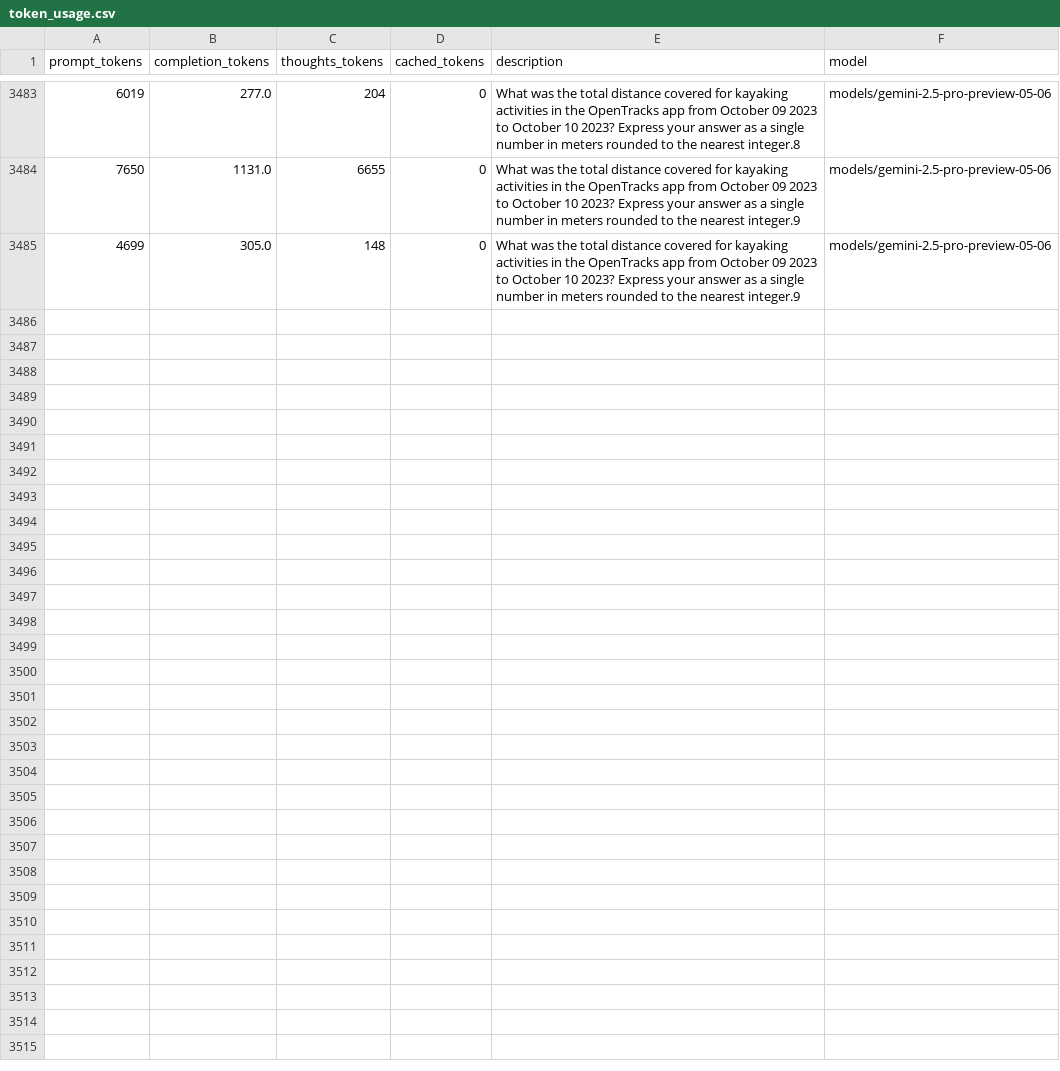
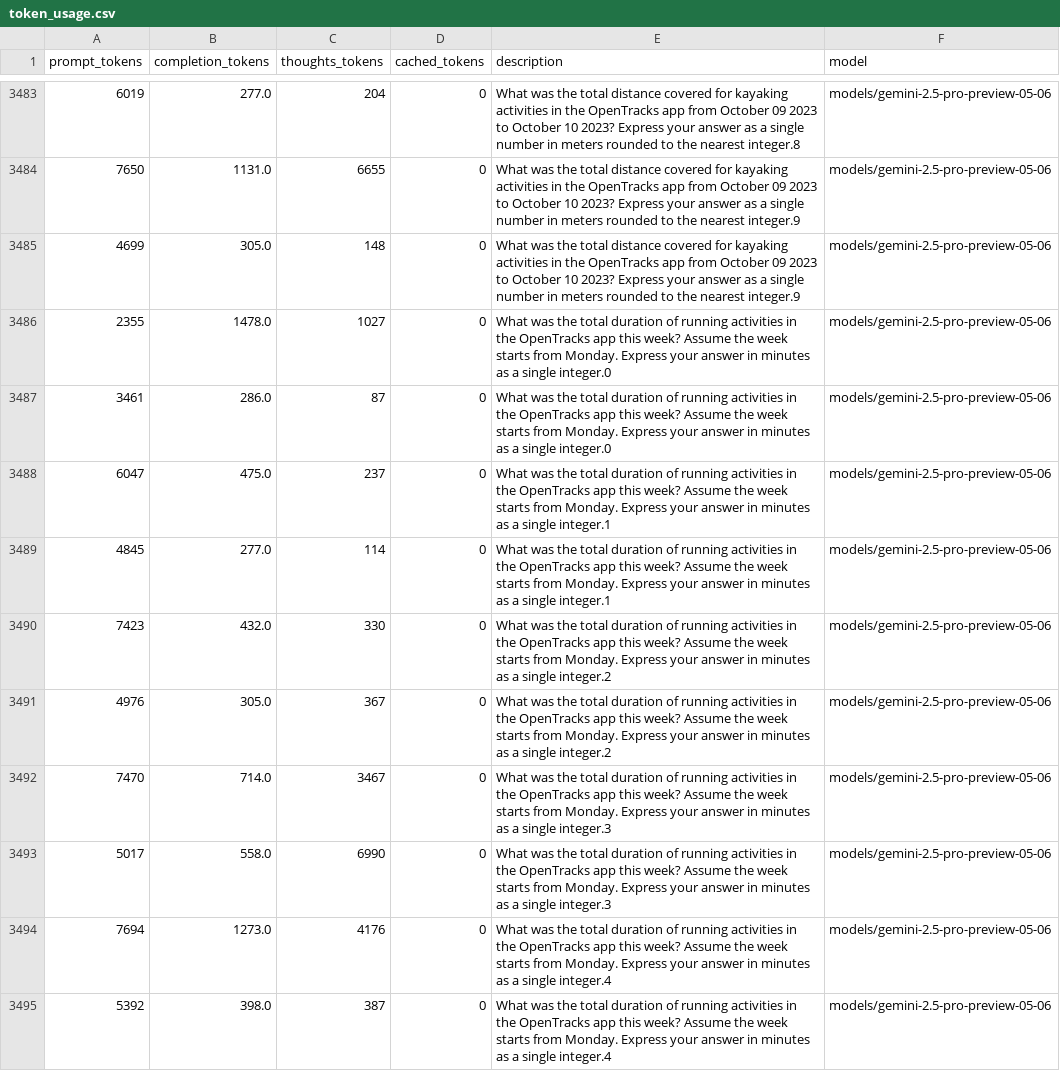
Before and after one commit to LukasHohl/android_world, a CSV file: token_usage.csv, drawn as a sheet; only a part is shown, gaps mark what is left out; the diff names each change by its address in the sheet, - before the commit and + after, or states it on an @@ line.

```diff
--- a/token_usage.csv
+++ b/token_usage.csv
+row 3486: 2355 | 1478.0 | 1027 | 0 | What was the total duration of running activities in the OpenTracks app this week? Assume the week starts from Monday. Express your answer in minutes as a single integer.0 | models/gemini-2.5-pro-preview-05-06
+row 3487: 3461 | 286.0 | 87 | 0 | What was the total duration of running activities in the OpenTracks app this week? Assume the week starts from Monday. Express your answer in minutes as a single integer.0 | models/gemini-2.5-pro-preview-05-06
+row 3488: 6047 | 475.0 | 237 | 0 | What was the total duration of running activities in the OpenTracks app this week? Assume the week starts from Monday. Express your answer in minutes as a single integer.1 | models/gemini-2.5-pro-preview-05-06
+row 3489: 4845 | 277.0 | 114 | 0 | What was the total duration of running activities in the OpenTracks app this week? Assume the week starts from Monday. Express your answer in minutes as a single integer.1 | models/gemini-2.5-pro-preview-05-06
+row 3490: 7423 | 432.0 | 330 | 0 | What was the total duration of running activities in the OpenTracks app this week? Assume the week starts from Monday. Express your answer in minutes as a single integer.2 | models/gemini-2.5-pro-preview-05-06
+row 3491: 4976 | 305.0 | 367 | 0 | What was the total duration of running activities in the OpenTracks app this week? Assume the week starts from Monday. Express your answer in minutes as a single integer.2 | models/gemini-2.5-pro-preview-05-06
+row 3492: 7470 | 714.0 | 3467 | 0 | What was the total duration of running activities in the OpenTracks app this week? Assume the week starts from Monday. Express your answer in minutes as a single integer.3 | models/gemini-2.5-pro-preview-05-06
+row 3493: 5017 | 558.0 | 6990 | 0 | What was the total duration of running activities in the OpenTracks app this week? Assume the week starts from Monday. Express your answer in minutes as a single integer.3 | models/gemini-2.5-pro-preview-05-06
+row 3494: 7694 | 1273.0 | 4176 | 0 | What was the total duration of running activities in the OpenTracks app this week? Assume the week starts from Monday. Express your answer in minutes as a single integer.4 | models/gemini-2.5-pro-preview-05-06
+row 3495: 5392 | 398.0 | 387 | 0 | What was the total duration of running activities in the OpenTracks app this week? Assume the week starts from Monday. Express your answer in minutes as a single integer.4 | models/gemini-2.5-pro-preview-05-06
```
Also changed, not shown: 19 other files.
